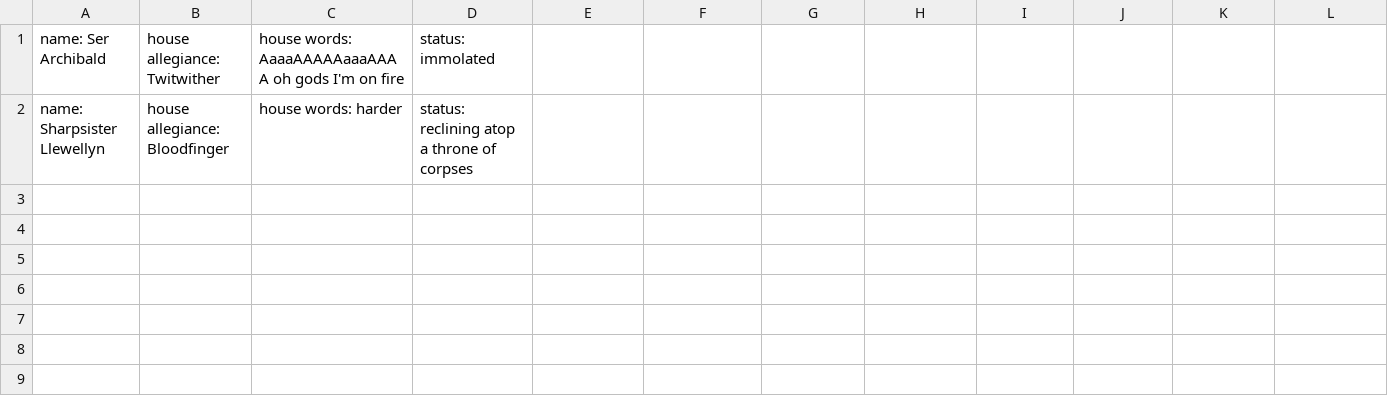
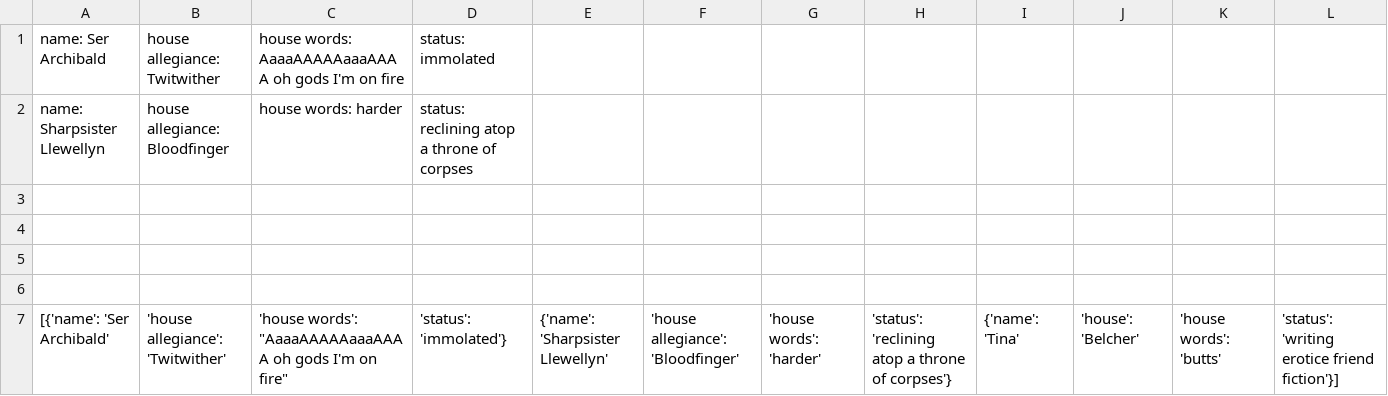
Before and after one commit to PdxCodeGuild/class_llama, a CSV file: code/griffin/medieval contacts backup.csv, drawn as a sheet; the diff names each change by its address in the sheet, - before the commit and + after, or states it on an @@ line.

```diff
--- a/code/griffin/medieval contacts backup.csv
+++ b/code/griffin/medieval contacts backup.csv
+row 3: (empty)
+row 4: (empty)
+row 5: (empty)
+row 6: (empty)
+row 7: [{'name': 'Ser Archibald' | 'house allegiance': 'Twitwither' | 'house words': "AaaaAAAAAaaaAAAA oh gods I'm on fire" | 'status': 'immolated'} | {'name': 'Sharpsister Llewellyn' | 'house allegiance': 'Bloodfinger' | 'house words': 'harder' | 'status': 'reclining atop a throne of corpses'} | {'name': 'Tina' | 'house': 'Belcher' | 'house words': 'butts' | 'status': 'writing erotice friend fiction'}]
```
Also changed, not shown: 4 other files.
